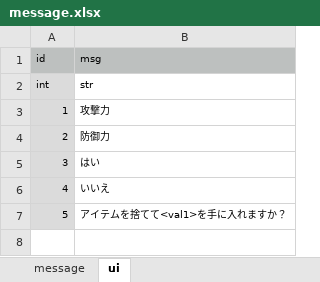
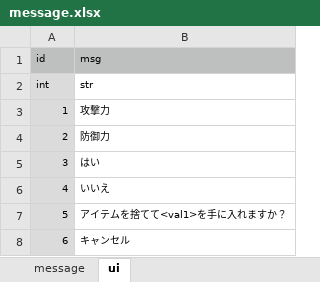
Before and after one commit to syun77/TournRPG, an Excel workbook: docs/message.xlsx, sheet ui, drawn as a sheet; values as stored, in another font and other column widths than the file's, no borders; the diff names each change by its address in the sheet, - before the commit and + after, or states it on an @@ line.

Commit message:
fixed #57 TournRPG-57 CANCELボタンを「キャンセル」の文字に変える

```diff
--- a/docs/message.xlsx (sheet ui)
+++ b/docs/message.xlsx (sheet ui)
+row 8: 6 | キャンセル
```
Also changed, not shown: 5 other files.
